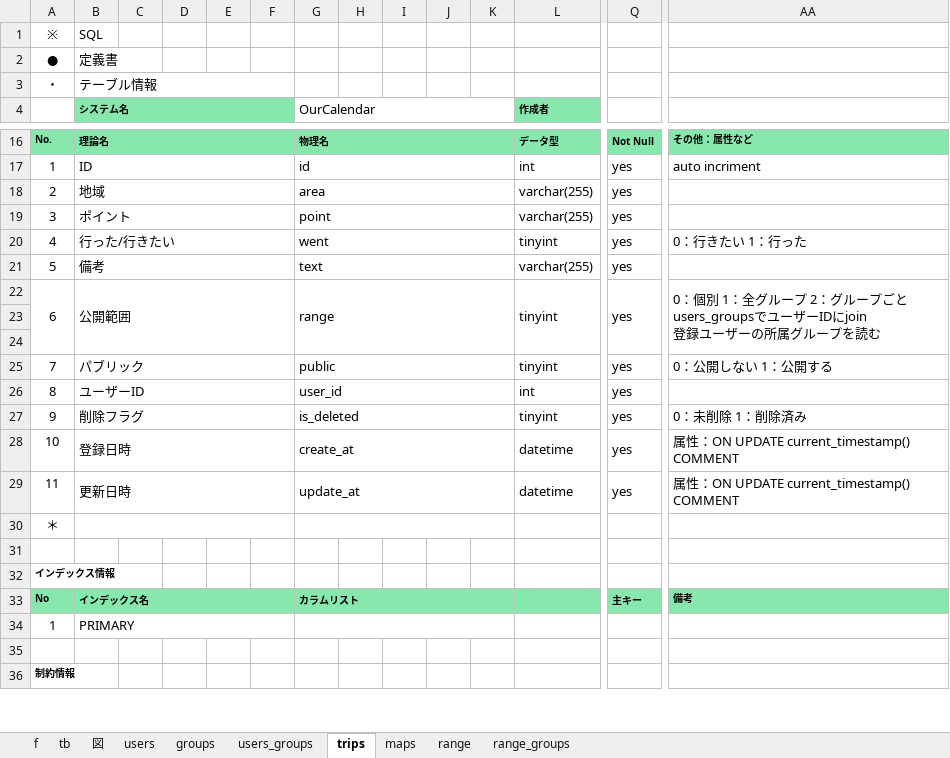
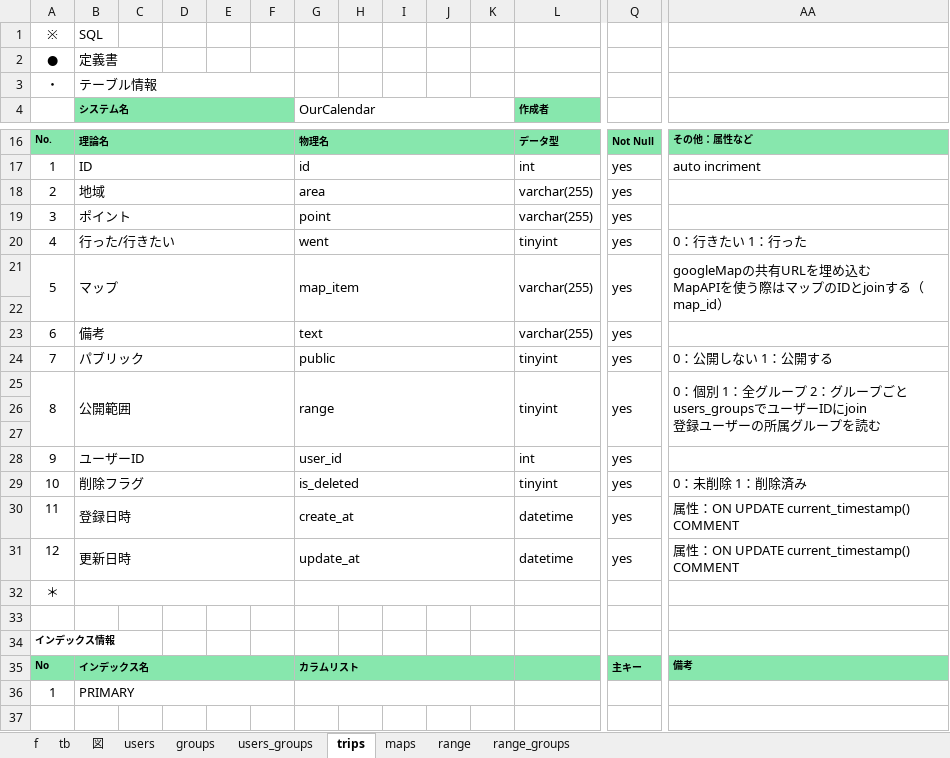
Before and after one commit to gone0021/tripList, an Excel workbook: doc/詳細設計/trip_db_定義書.xlsx, sheet trips, drawn as a sheet; only a part is shown, gaps mark what is left out; the shorter side is filled out with more unchanged rows; values as stored, in another font and other column widths than the file's, no borders; addresses are those after the commit; rows hold the shown columns only; ↵ is a line break in a cell; the diff names each change by its address in the sheet, - before the commit and + after, or states it on an @@ line.

```diff
--- a/doc/詳細設計/trip_db_定義書.xlsx (sheet trips)
+++ b/doc/詳細設計/trip_db_定義書.xlsx (sheet trips)
+row 21: 5 | マップ |  |  |  |  | map_item |  |  |  |  | varchar(255) | yes | googleMapの共有URLを埋め込む ↵ MapAPIを使う際はマップのIDとjoinする（map_id）
+row 22: (empty)
-A23: 5
+A23: 6
@@ row 25 moved to row 24: 7 @@
-A25: 6
+A25: 8
-A28: 8
+A28: 9
-A29: 9
+A29: 10
-A30: 10
+A30: 11
-A31: 11
+A31: 12
```
Also changed, not shown: sheet maps, doc/詳細設計/trip_URL一覧.xlsx, 14 other files.
